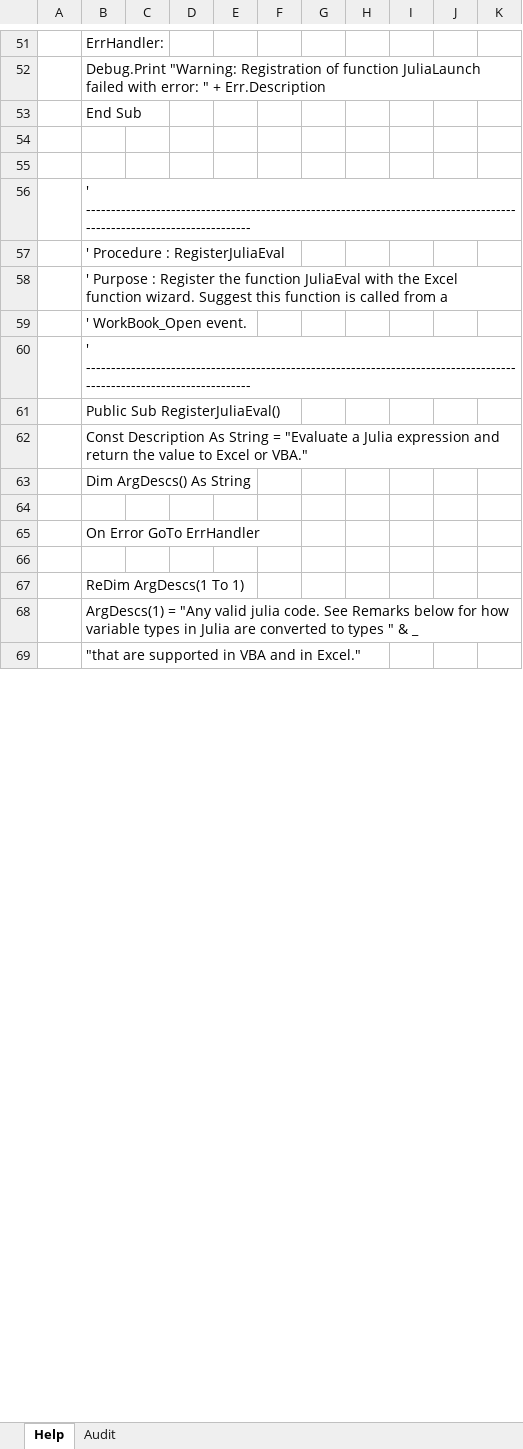
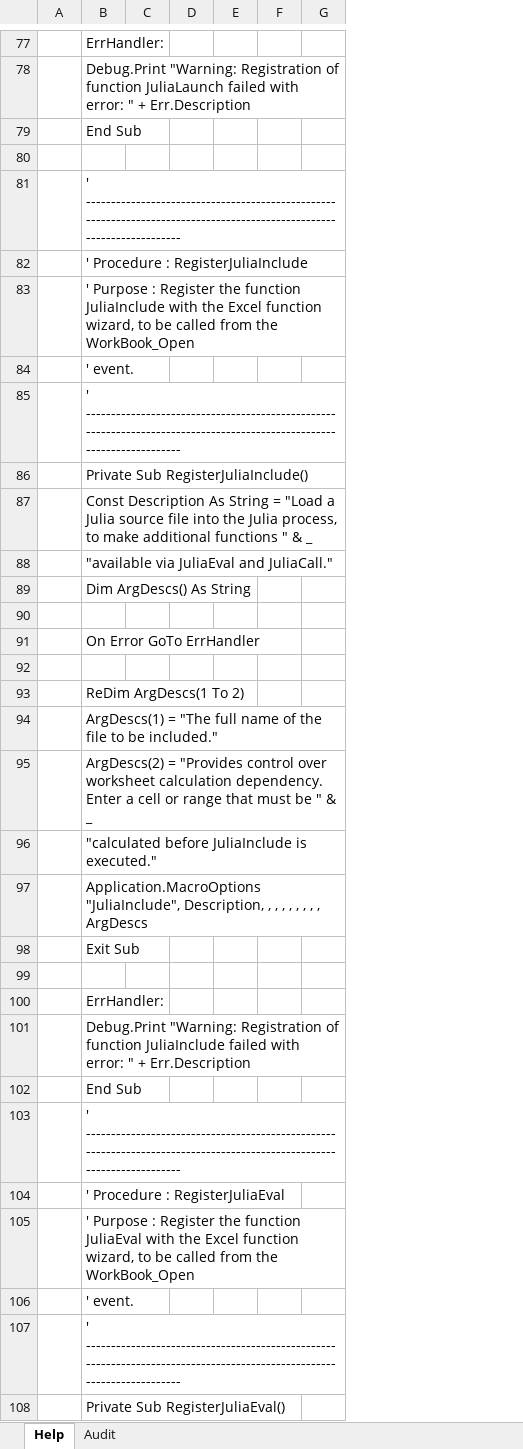
Before and after one commit to PGS62/JuliaExcel.jl, an Excel workbook: workbooks/JuliaExcel-HelpGenerator.xlsm, sheet Help, drawn as a sheet; only a part is shown, gaps mark what is left out; values as stored, in another font and other column widths than the file's, no borders; removed rows and columns are numbered as before the commit, all else as after; the diff covers the shown part only; the diff names each change by its address in the sheet, - before the commit and + after, or states it on an @@ line.

Commit message:
Handle string length >= 2^15, Code comments

```diff
--- a/workbooks/JuliaExcel-HelpGenerator.xlsm (sheet Help)
+++ b/workbooks/JuliaExcel-HelpGenerator.xlsm (sheet Help)
-column E, empty
-column F, empty
-column G, empty
-column H, empty
-column I, empty
+column E, empty
-row 55: (empty)
-B82: ' Purpose : Register the function JuliaEval with the Excel function wizard. Suggest this function is called from a
+B82: ' Procedure : RegisterJuliaInclude
-B83: ' WorkBook_Open event.
+B83: ' Purpose : Register the function JuliaInclude with the Excel function wizard, to be called from the WorkBook_Open
+row 84:  | ' event.
-B86: Public Sub RegisterJuliaEval()
+B86: Private Sub RegisterJuliaInclude()
-B87: …String = "Evaluate a Julia expression and return the value to Excel or VBA."
+B87: …String = "Load a Julia source file into the Julia process, to make additional functions " & _
+row 88:  | "available via JuliaEval and JuliaCall."
-B93: ReDim ArgDescs(1 To 1)
+B93: ReDim ArgDescs(1 To 2)
-B94: ArgDescs(1) = "Any valid julia code. See Remarks below for how variable types in Julia are converted to types " & _
+B94: ArgDescs(1) = "The full name of the file to be included."
-B95: "that are supported in VBA and in Excel."
+B95: ArgDescs(2) = "Provides control over worksheet calculation dependency. Enter a cell or range that must be " & _
+row 96:  | "calculated before JuliaInclude is executed."
+row 97:  | Application.MacroOptions "JuliaInclude", Description, , , , , , , , , ArgDescs
+row 98:  | Exit Sub
+row 99: (empty)
+row 100:  | ErrHandler:
+row 101:  | Debug.Print "Warning: Registration of function JuliaInclude failed with error: " + Err.Description
+row 102:  | End Sub
+row 103:  | ' -----------------------------------------------------------------------------------------------------------------------
@@ row 57 moved to row 104: ' Procedure : RegisterJuliaEval @@
+row 105:  | ' Purpose : Register the function JuliaEval with the Excel function wizard, to be called from the WorkBook_Open
+row 106:  | ' event.
+row 107:  | ' -----------------------------------------------------------------------------------------------------------------------
+row 108:  | Private Sub RegisterJuliaEval()
```
Also changed, not shown: 121 added rows, 7 removed rows and 57 edited cells elsewhere in this sheet, sheet Audit, formulas that keep their value, 12 other files.
